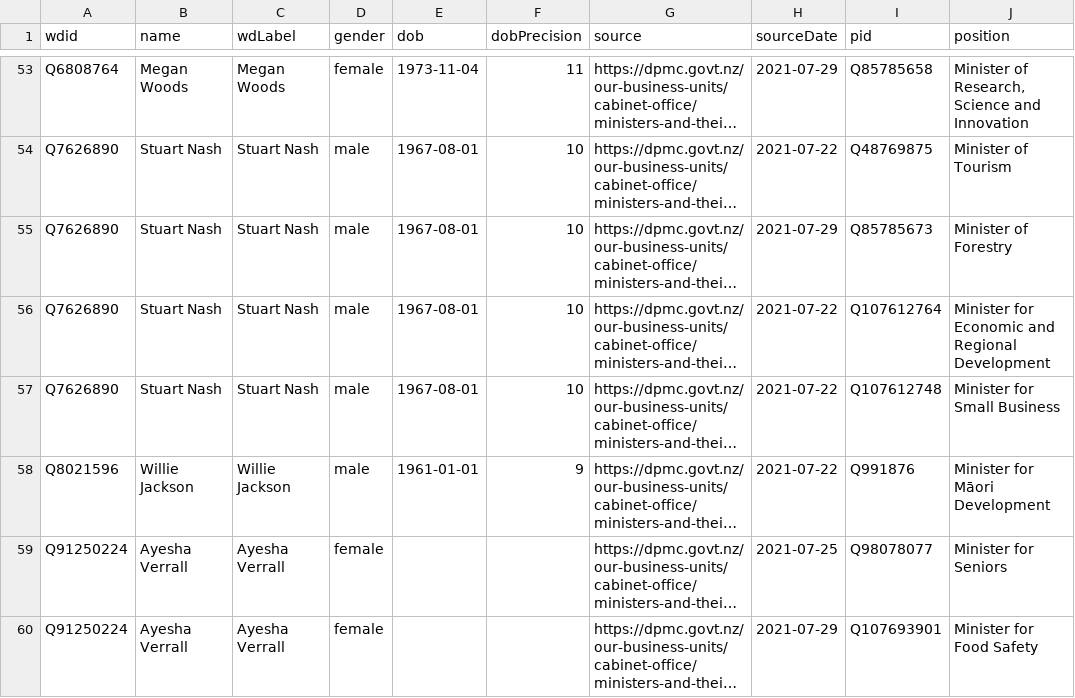
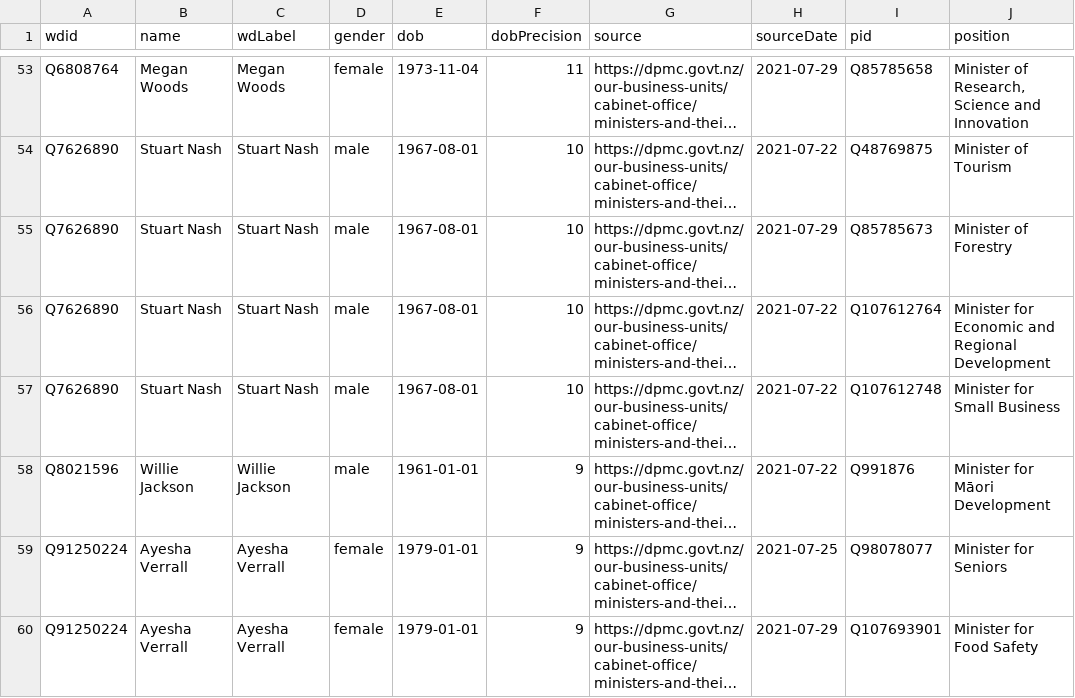
Before and after one commit to every-politician-scrapers/new-zealand-cabinet, a CSV file: data/wikidata.csv, drawn as a sheet; only a part is shown, gaps mark what is left out; long unchanged cells end in …; the diff names each change by its address in the sheet, - before the commit and + after, or states it on an @@ line.

Commit message:
Compare external sources to Wikidata

```diff
--- a/data/wikidata.csv
+++ b/data/wikidata.csv
-E59:E60 (dob): (empty)
+E59:E60 (dob): 1979-01-01
-F59:F60 (dobPrecision): (empty)
+F59:F60 (dobPrecision): 9
```
